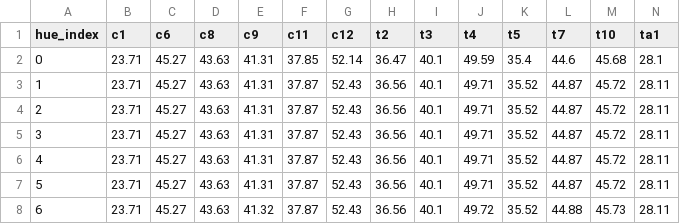
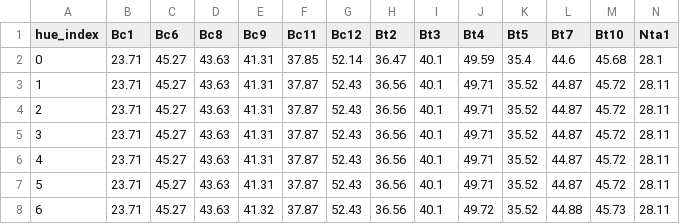
Before and after one commit to jtrobec/mids-w241-fa2020-fp, a CSV file: avocado_blackness.csv, drawn as a sheet; only a part is shown; the diff covers the shown part only; the diff names each change by its address in the sheet, - before the commit and + after, or states it on an @@ line.

Commit message:
Adds blocknames to columns for avocado data.

```diff
--- a/avocado_blackness.csv
+++ b/avocado_blackness.csv
-B1: c1
+B1: Bc1
-C1: c6
+C1: Bc6
-D1: c8
+D1: Bc8
-E1: c9
+E1: Bc9
-F1: c11
+F1: Bc11
-G1: c12
+G1: Bc12
-H1: t2
+H1: Bt2
-I1: t3
+I1: Bt3
-J1: t4
+J1: Bt4
-K1: t5
+K1: Bt5
-L1: t7
+L1: Bt7
-M1: t10
+M1: Bt10
-N1: ta1
+N1: Nta1
```
Also changed, not shown: 23 edited cells elsewhere in this file, 1 other file.
